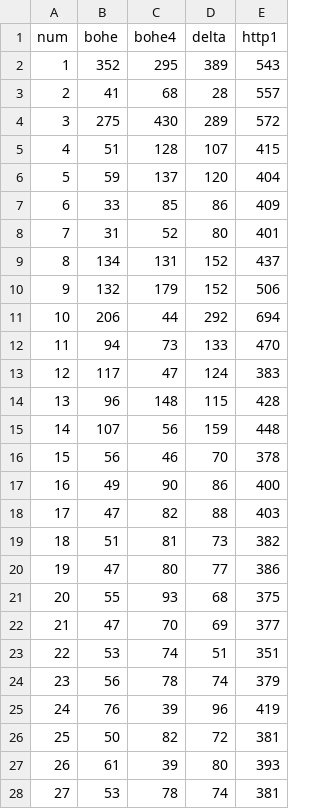
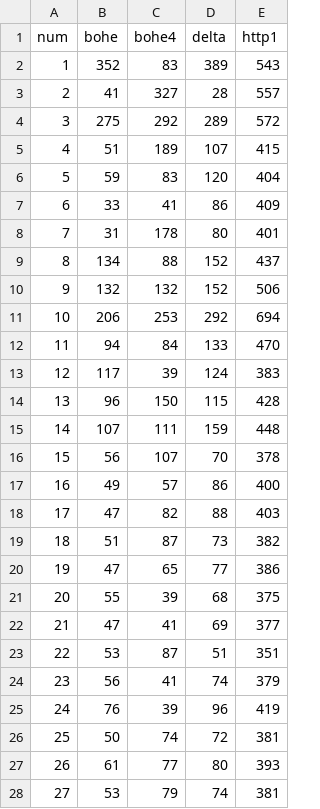
Before and after one commit to mnot/compression-test, a TSV file: req.tsv, drawn as a sheet; only a part is shown; the diff covers the shown part only.

```diff
--- a/req.tsv
+++ b/req.tsv
@@ -1,28 +1,28 @@
 num	bohe	bohe4	delta	http1
-1	352	295	389	543
-2	41	68	28	557
-3	275	430	289	572
-4	51	128	107	415
-5	59	137	120	404
-6	33	85	86	409
-7	31	52	80	401
-8	134	131	152	437
-9	132	179	152	506
-10	206	44	292	694
-11	94	73	133	470
-12	117	47	124	383
-13	96	148	115	428
-14	107	56	159	448
-15	56	46	70	378
-16	49	90	86	400
+1	352	83	389	543
+2	41	327	28	557
+3	275	292	289	572
+4	51	189	107	415
+5	59	83	120	404
+6	33	41	86	409
+7	31	178	80	401
+8	134	88	152	437
+9	132	132	152	506
+10	206	253	292	694
+11	94	84	133	470
+12	117	39	124	383
+13	96	150	115	428
+14	107	111	159	448
+15	56	107	70	378
+16	49	57	86	400
 17	47	82	88	403
-18	51	81	73	382
-19	47	80	77	386
-20	55	93	68	375
-21	47	70	69	377
-22	53	74	51	351
-23	56	78	74	379
+18	51	87	73	382
+19	47	65	77	386
+20	55	39	68	375
+21	47	41	69	377
+22	53	87	51	351
+23	56	41	74	379
 24	76	39	96	419
-25	50	82	72	381
-26	61	39	80	393
-27	53	78	74	381
+25	50	74	72	381
+26	61	77	80	393
+27	53	79	74	381
```
Also changed, not shown: 172 edited cells elsewhere in this file, res.tsv, 1 other file.
